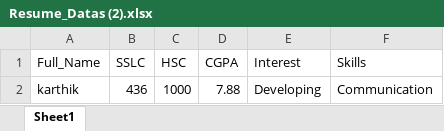
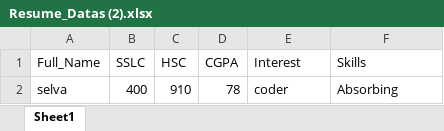
Before and after one commit to pavi1629/ResumeDetailsExcel-Asp.netCore, an Excel workbook: wwwroot/Resume_Datas/Resume_Datas (2).xlsx, sheet Sheet1, drawn as a sheet; values as stored, in another font and other column widths than the file's, no borders; charts and pictures not drawn; removed rows and columns are numbered as before the commit, all else as after; the diff names each change by its address in the sheet, - before the commit and + after, or states it on an @@ line.

```diff
--- a/wwwroot/Resume_Datas/Resume_Datas (2).xlsx (sheet Sheet1)
+++ b/wwwroot/Resume_Datas/Resume_Datas (2).xlsx (sheet Sheet1)
-row 2: karthik | 436 | 1000 | 7.88 | Developing | Communication
+row 2: selva | 400 | 910 | 78 | coder | Absorbing
```
Also changed, not shown: 17 other files.
